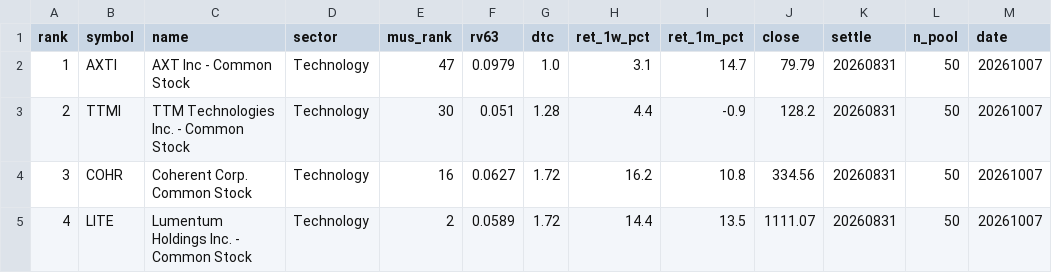
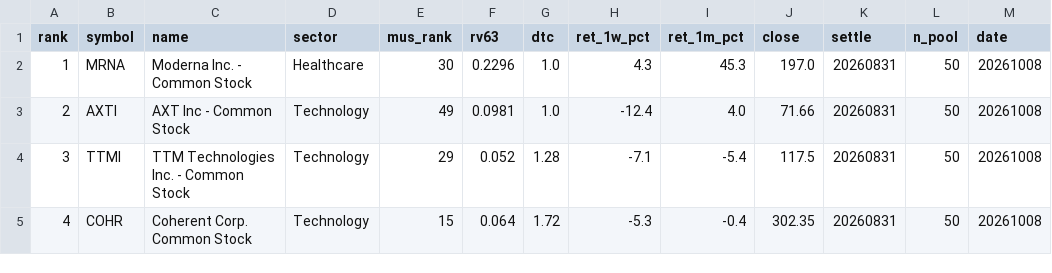
Before and after one commit to sj951027/us-screener, a CSV file: docs/data/us_tilt.csv, drawn as a sheet; only a part is shown; the diff covers the shown part only.

```diff
--- a/docs/data/us_tilt.csv
+++ b/docs/data/us_tilt.csv
@@ -1,5 +1,5 @@
 rank,symbol,name,sector,mus_rank,rv63,dtc,ret_1w_pct,ret_1m_pct,close,settle,n_pool,date
-1,AXTI,AXT Inc - Common Stock,Technology,47,0.0979,1.0,3.1,14.7,79.79,20260831,50,20261007
-2,TTMI,TTM Technologies  Inc. - Common Stock,Technology,30,0.051,1.28,4.4,-0.9,128.2,20260831,50,20261007
-3,COHR,Coherent Corp. Common Stock,Technology,16,0.0627,1.72,16.2,10.8,334.56,20260831,50,20261007
-4,LITE,Lumentum Holdings Inc. - Common Stock,Technology,2,0.0589,1.72,14.4,13.5,1111.07,20260831,50,20261007
+1,MRNA,Moderna  Inc. - Common Stock,Healthcare,30,0.2296,1.0,4.3,45.3,197.0,20260831,50,20261008
+2,AXTI,AXT Inc - Common Stock,Technology,49,0.0981,1.0,-12.4,4.0,71.66,20260831,50,20261008
+3,TTMI,TTM Technologies  Inc. - Common Stock,Technology,29,0.052,1.28,-7.1,-5.4,117.5,20260831,50,20261008
+4,COHR,Coherent Corp. Common Stock,Technology,15,0.064,1.72,-5.3,-0.4,302.35,20260831,50,20261008
```
Also changed, not shown: 55 edited cells elsewhere in this file, docs/data/us_latest.csv, 1 other file.
